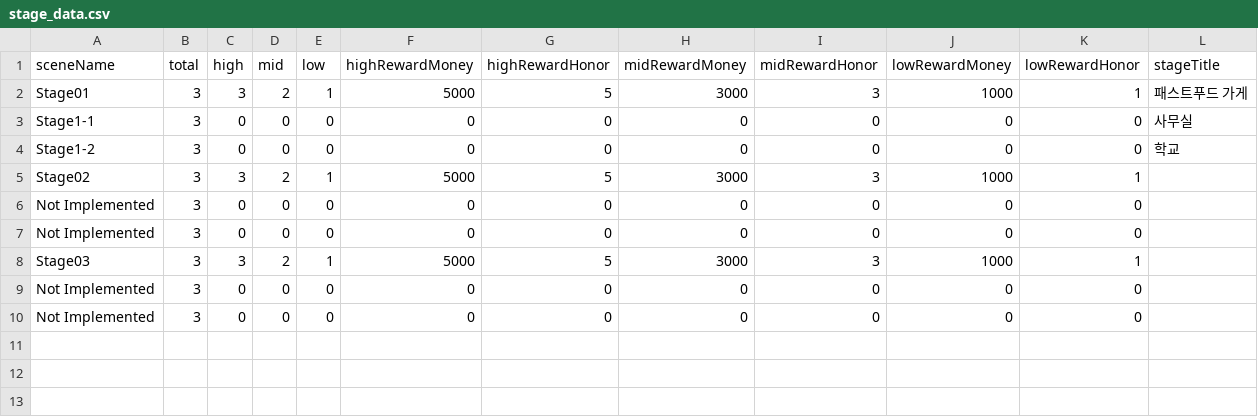
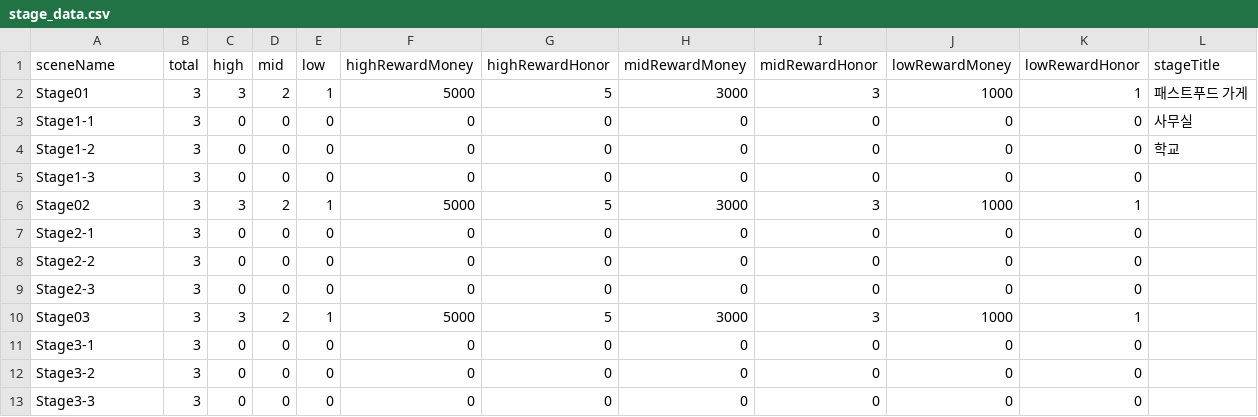
Before and after one commit to oohyun15/AMON-Project, a CSV file: Assets/Resources/Data/stage_data.csv, drawn as a sheet.

```diff
--- a/Assets/Resources/Data/stage_data.csv
+++ b/Assets/Resources/Data/stage_data.csv
@@ -4,7 +4,10 @@ Stage1-1,3,0,0,0,0,0,0,0,0,0,사무실
 Stage1-2,3,0,0,0,0,0,0,0,0,0,학교
+Stage1-3,3,0,0,0,0,0,0,0,0,0,
 Stage02,3,3,2,1,5000,5,3000,3,1000,1,
-Not Implemented,3,0,0,0,0,0,0,0,0,0,
-Not Implemented,3,0,0,0,0,0,0,0,0,0,
+Stage2-1,3,0,0,0,0,0,0,0,0,0,
+Stage2-2,3,0,0,0,0,0,0,0,0,0,
+Stage2-3,3,0,0,0,0,0,0,0,0,0,
 Stage03,3,3,2,1,5000,5,3000,3,1000,1,
-Not Implemented,3,0,0,0,0,0,0,0,0,0,
-Not Implemented,3,0,0,0,0,0,0,0,0,0,
+Stage3-1,3,0,0,0,0,0,0,0,0,0,
+Stage3-2,3,0,0,0,0,0,0,0,0,0,
+Stage3-3,3,0,0,0,0,0,0,0,0,0,
```
Also changed, not shown: Assets/Resources/Data/evidence_data.csv, 8 other files.
